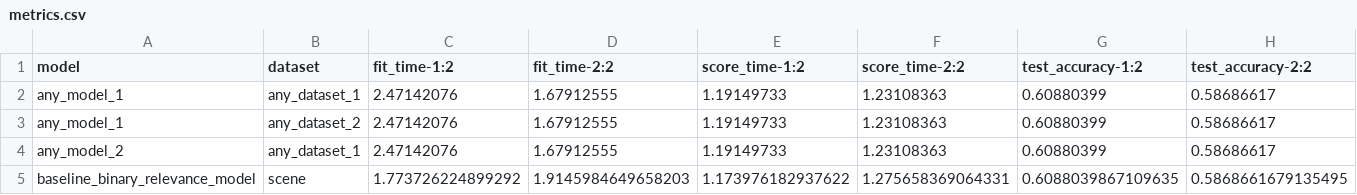
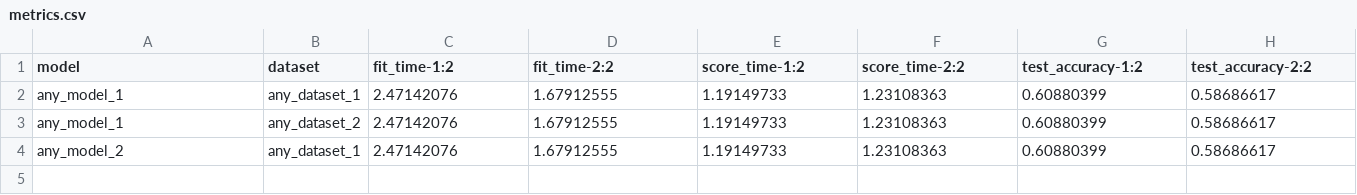
Before and after one commit to EdgardTaver/psg-multilabel-classifier, a CSV file: data/metrics.csv, drawn as a sheet; only a part is shown; rows hold the shown columns only; the diff names each change by its address in the sheet, - before the commit and + after, or states it on an @@ line.

Commit message:
fully implements loader for datasets

```diff
--- a/data/metrics.csv
+++ b/data/metrics.csv
-row 5: baseline_binary_relevance_model | scene | 1.773726224899292 | 1.9145984649658203 | 1.173976182937622 | 1.275658369064331 | 0.6088039867109635 | 0.5868661679135495
```
Also changed, not shown: 2 other files.
